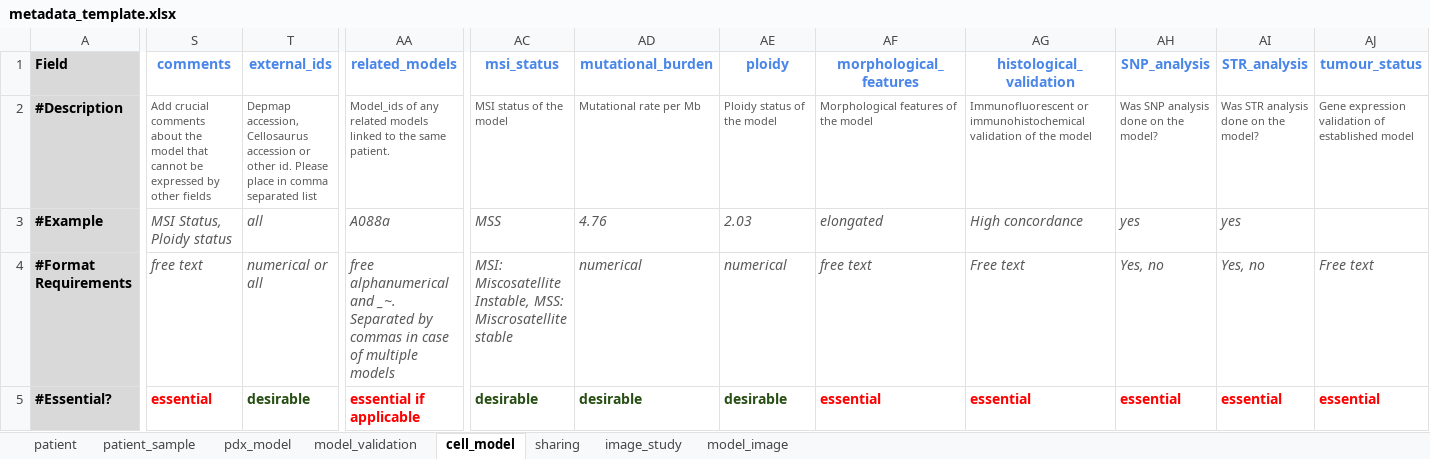
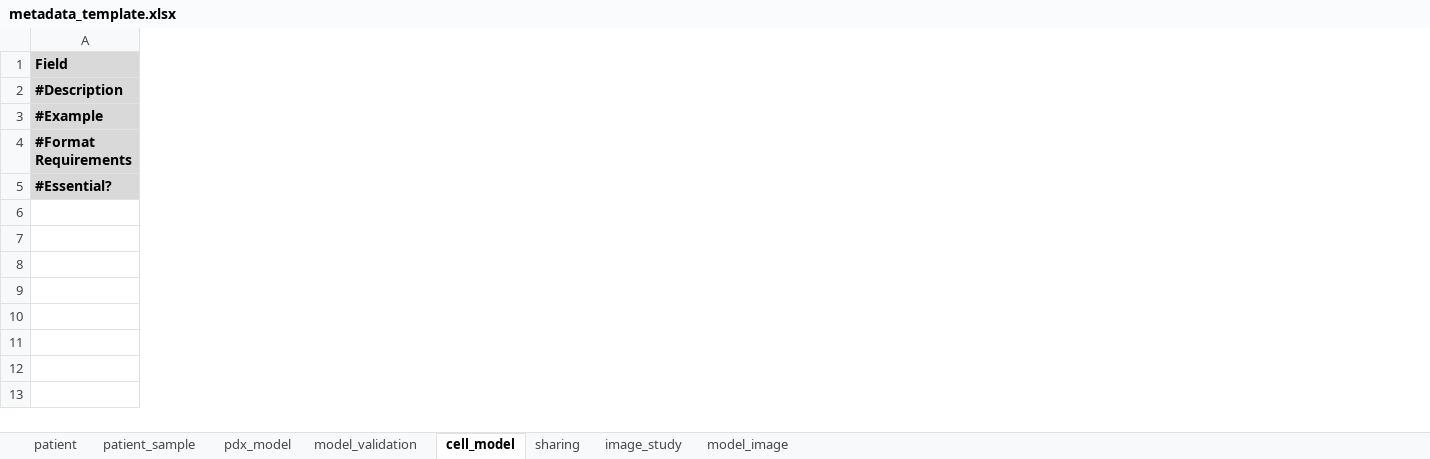
Before and after one commit to PDCMFinder/cancer-models, an Excel workbook: public/static/templates/metadata_template.xlsx, sheet cell_model, drawn as a sheet; only a part is shown, gaps mark what is left out; values as stored, in another font and other column widths than the file's, no borders; the diff covers the shown part only; the diff names each change by its address in the sheet, - before the commit and + after, or states it on an @@ line.

```diff
--- a/public/static/templates/metadata_template.xlsx (sheet cell_model)
+++ b/public/static/templates/metadata_template.xlsx (sheet cell_model)
-column S (comments), rows 2-5: Add crucial comments about the model that cannot be expressed by other fields | MSI Status, Ploidy status | free text | essential
-column T (external_ids), rows 2-5: Depmap accession, Cellosaurus accession or other id. Please place in comma separated list | all | numerical or all | desirable
-column AA (related_models), rows 2-5: Model_ids of any related models linked to the same patient. | A088a | free alphanumerical and _~. Separated by commas in case of multiple models | essential if applicable
-column AC (msi_status), rows 2-5: MSI status of the model | MSS | MSI: Miscosatellite Instable, MSS: Miscrosatellite stable | desirable
-column AD (mutational_burden), rows 2-5: Mutational rate per Mb | 4.76 | numerical | desirable
-column AE (ploidy), rows 2-5: Ploidy status of the model | 2.03 | numerical | desirable
-column AF (morphological_features), rows 2-5: Morphological features of the model | elongated | free text | essential
-column AG (histological_validation), rows 2-5: Immunofluorescent or immunohistochemical validation of the model | High concordance | Free text | essential
-column AH (SNP_analysis), rows 2-5: Was SNP analysis done on the model? | yes | Yes, no | essential
-column AI (STR_analysis), rows 2-5: Was STR analysis done on the model? | yes | Yes, no | essential
-column AJ (tumour_status), rows 2-5: Gene expression validation of established model |  | Free text | essential
```
Also changed, not shown: 1 removed column, 3 edited cells and cell formats elsewhere in this sheet, sheet pdx_model, sheet model_validation, sheet patient_sample.
